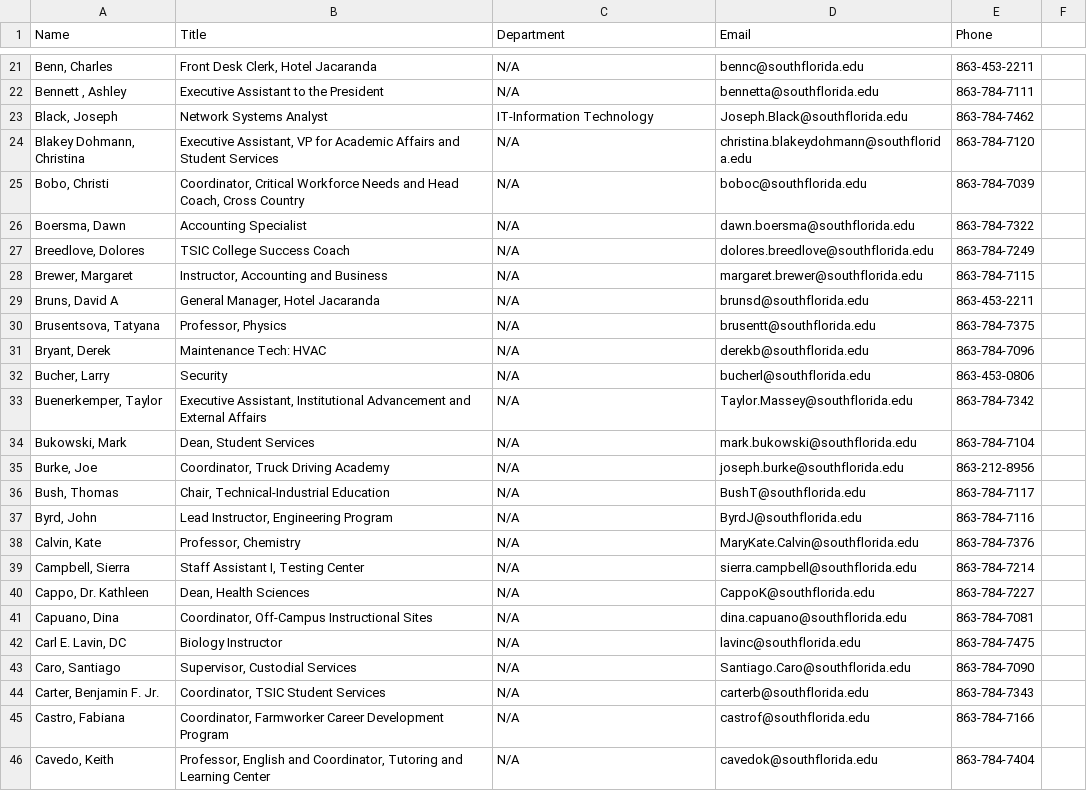
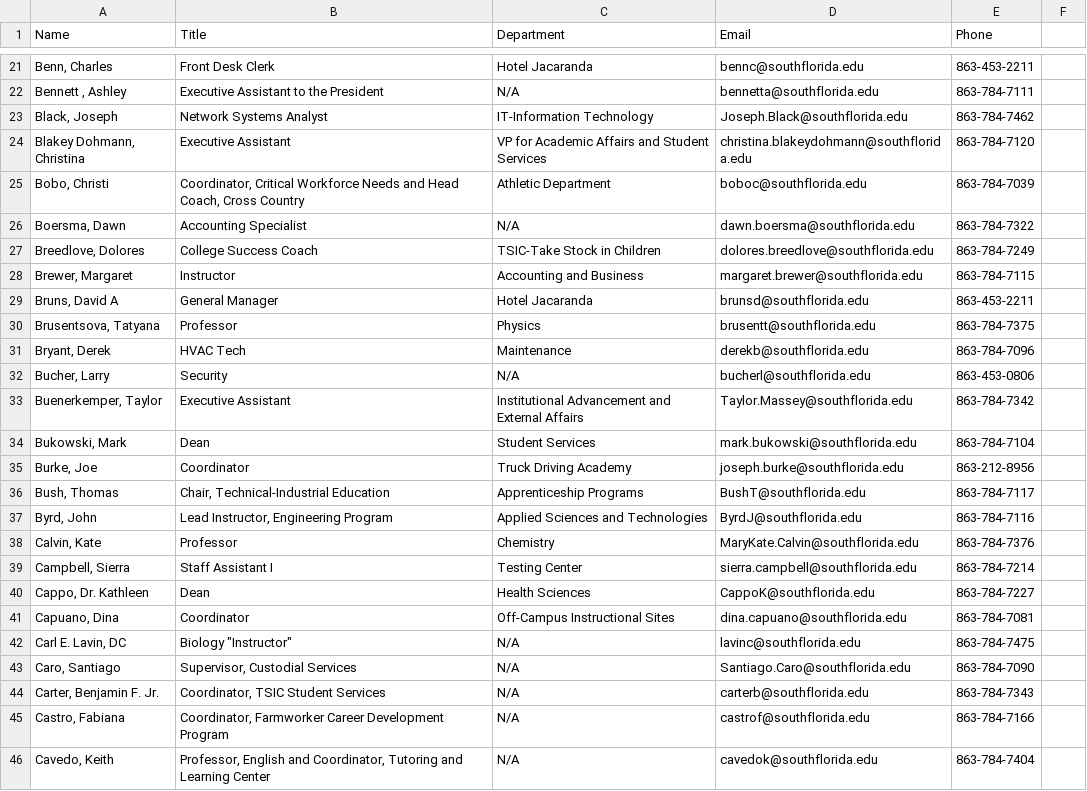
Before and after one commit to South-Florida-State-College/experience-ellucian, a CSV file: employee_directory.csv, drawn as a sheet; only a part is shown, gaps mark what is left out; the diff covers the shown part only.

```diff
--- a/employee_directory.csv
+++ b/employee_directory.csv
@@ -21,23 +21,23 @@ Name,Title,Department,Email,Phone
-"Benn, Charles","Front Desk Clerk, Hotel Jacaranda",N/A,bennc@southflorida.edu,863-453-2211
+"Benn, Charles","Front Desk Clerk", "Hotel Jacaranda",bennc@southflorida.edu,863-453-2211
 "Bennett , Ashley","Executive Assistant to the President",N/A,bennetta@southflorida.edu,863-784-7111
 "Black, Joseph","Network Systems Analyst","IT-Information Technology",Joseph.Black@southflorida.edu,863-784-7462
-"Blakey Dohmann, Christina","Executive Assistant, VP for Academic Affairs and Student Services",N/A,christina.blakeydohmann@southflorida.edu,863-784-7120
-"Bobo, Christi","Coordinator, Critical Workforce Needs and Head Coach, Cross Country",N/A,boboc@southflorida.edu,863-784-7039
+"Blakey Dohmann, Christina","Executive Assistant", "VP for Academic Affairs and Student Services",christina.blakeydohmann@southflorida.edu,863-784-7120
+"Bobo, Christi","Coordinator, Critical Workforce Needs and Head Coach, Cross Country","Athletic Department",boboc@southflorida.edu,863-784-7039
 "Boersma, Dawn","Accounting Specialist",N/A,dawn.boersma@southflorida.edu,863-784-7322
-"Breedlove, Dolores","TSIC College Success Coach",N/A,dolores.breedlove@southflorida.edu,863-784-7249
-"Brewer, Margaret","Instructor, Accounting and Business",N/A,margaret.brewer@southflorida.edu,863-784-7115
-"Bruns, David A","General Manager, Hotel Jacaranda",N/A,brunsd@southflorida.edu,863-453-2211
-"Brusentsova, Tatyana","Professor, Physics",N/A,brusentt@southflorida.edu,863-784-7375
-"Bryant, Derek","Maintenance Tech: HVAC",N/A,derekb@southflorida.edu,863-784-7096
+"Breedlove, Dolores","College Success Coach","TSIC-Take Stock in Children",dolores.breedlove@southflorida.edu,863-784-7249
+"Brewer, Margaret","Instructor", "Accounting and Business",margaret.brewer@southflorida.edu,863-784-7115
+"Bruns, David A","General Manager", "Hotel Jacaranda",brunsd@southflorida.edu,863-453-2211
+"Brusentsova, Tatyana","Professor", "Physics",brusentt@southflorida.edu,863-784-7375
+"Bryant, Derek","HVAC Tech","Maintenance",derekb@southflorida.edu,863-784-7096
 "Bucher, Larry","Security",N/A,bucherl@southflorida.edu,863-453-0806
-"Buenerkemper, Taylor","Executive Assistant, Institutional Advancement and External Affairs",N/A,Taylor.Massey@southflorida.edu,863-784-7342
-"Bukowski, Mark","Dean, Student Services",N/A,mark.bukowski@southflorida.edu,863-784-7104
-"Burke, Joe","Coordinator, Truck Driving Academy",N/A,joseph.burke@southflorida.edu,863-212-8956
-"Bush, Thomas","Chair, Technical-Industrial Education",N/A,BushT@southflorida.edu,863-784-7117
-"Byrd, John","Lead Instructor, Engineering Program",N/A,ByrdJ@southflorida.edu,863-784-7116
-"Calvin, Kate","Professor, Chemistry",N/A,MaryKate.Calvin@southflorida.edu,863-784-7376
-"Campbell, Sierra","Staff Assistant I, Testing Center",N/A,sierra.campbell@southflorida.edu,863-784-7214
-"Cappo, Dr. Kathleen","Dean, Health Sciences",N/A,CappoK@southflorida.edu,863-784-7227
-"Capuano, Dina","Coordinator, Off-Campus Instructional Sites",N/A,dina.capuano@southflorida.edu,863-784-7081
-"Carl E. Lavin, DC",Biology Instructor,N/A,lavinc@southflorida.edu,863-784-7475
+"Buenerkemper, Taylor","Executive Assistant", "Institutional Advancement and External Affairs",Taylor.Massey@southflorida.edu,863-784-7342
+"Bukowski, Mark","Dean", "Student Services",mark.bukowski@southflorida.edu,863-784-7104
+"Burke, Joe","Coordinator", "Truck Driving Academy",joseph.burke@southflorida.edu,863-212-8956
+"Bush, Thomas","Chair, Technical-Industrial Education","Apprenticeship Programs",BushT@southflorida.edu,863-784-7117
+"Byrd, John","Lead Instructor, Engineering Program","Applied Sciences and Technologies",ByrdJ@southflorida.edu,863-784-7116
+"Calvin, Kate","Professor", "Chemistry",MaryKate.Calvin@southflorida.edu,863-784-7376
+"Campbell, Sierra","Staff Assistant I", "Testing Center",sierra.campbell@southflorida.edu,863-784-7214
+"Cappo, Dr. Kathleen","Dean", "Health Sciences",CappoK@southflorida.edu,863-784-7227
+"Capuano, Dina","Coordinator", "Off-Campus Instructional Sites",dina.capuano@southflorida.edu,863-784-7081
+"Carl E. Lavin, DC",Biology "Instructor",N/A,lavinc@southflorida.edu,863-784-7475
 "Caro, Santiago","Supervisor, Custodial Services",N/A,Santiago.Caro@southflorida.edu,863-784-7090
```
Also changed, not shown: 76 edited cells elsewhere in this file.
